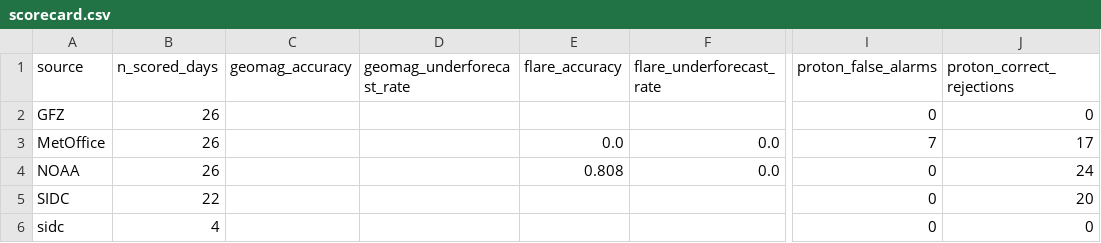
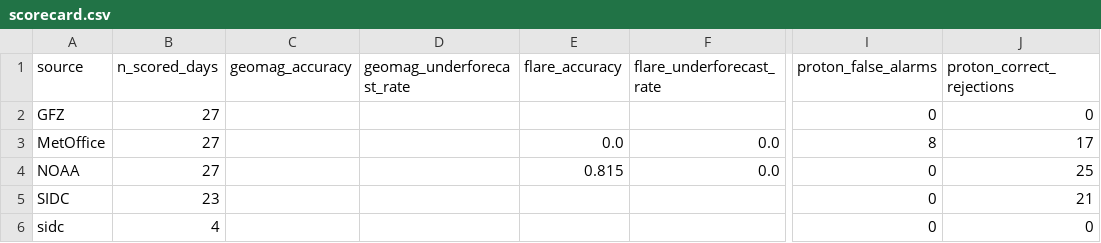
Before and after one commit to MetopRBr/space-weather-verify, a CSV file: data/scorecard.csv, drawn as a sheet; only a part is shown, gaps mark what is left out; the diff names each change by its address in the sheet, - before the commit and + after, or states it on an @@ line.

```diff
--- a/data/scorecard.csv
+++ b/data/scorecard.csv
-B2:B4 (n_scored_days): 26
+B2:B4 (n_scored_days): 27
-I3 (proton_false_alarms): 7
+I3 (proton_false_alarms): 8
-E4 (flare_accuracy): 0.808
+E4 (flare_accuracy): 0.815
-J4 (proton_correct_rejections): 24
+J4 (proton_correct_rejections): 25
-B5 (n_scored_days): 22
+B5 (n_scored_days): 23
-J5 (proton_correct_rejections): 20
+J5 (proton_correct_rejections): 21
```
Also changed, not shown: data/forecasts.csv, data/observed.csv.
